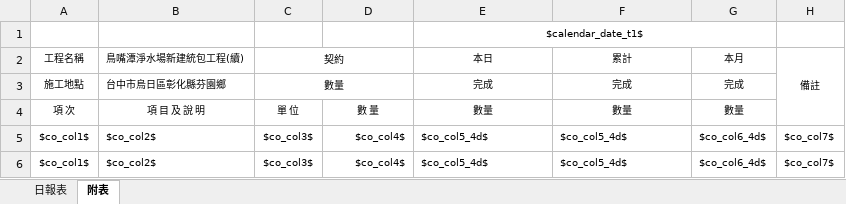
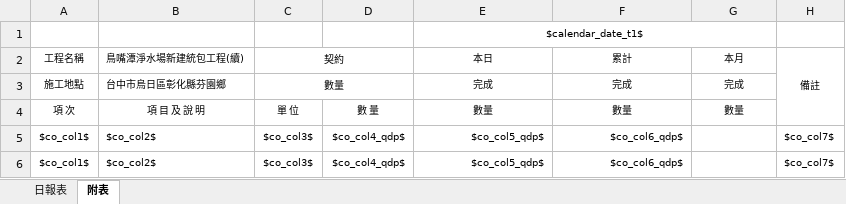
Before and after one commit to bes226169/edr-report, an Excel workbook: EDR_Report/Report/edr1cb109.xlsx, sheet 附表, drawn as a sheet; values as stored, in another font and other column widths than the file's, no borders; conditional formats not drawn; the diff names each change by its address in the sheet, - before the commit and + after, or states it on an @@ line.

```diff
--- a/EDR_Report/Report/edr1cb109.xlsx (sheet 附表)
+++ b/EDR_Report/Report/edr1cb109.xlsx (sheet 附表)
-D5:D6: $co_col4$
+D5:D6: $co_col4_qdp$
-E5:E6 (本日): $co_col5_4d$
+E5:E6 (本日): $co_col5_qdp$
-E5:F6 alignment: left
+E5:F6 alignment: right
-F5:F6 (累計): $co_col5_4d$
+F5:F6 (累計): $co_col6_qdp$
-G5:G6 (本月): $co_col6_4d$
+G5:G6 (本月): (empty)
```
Also changed, not shown: sheet 日報表, EDR_Report/bin/Debug/net6.0/Report/edr1bb101.xlsx, EDR_Report/bin/Debug/net6.0/Report/edr1cb109.xlsx, 12 other files.
